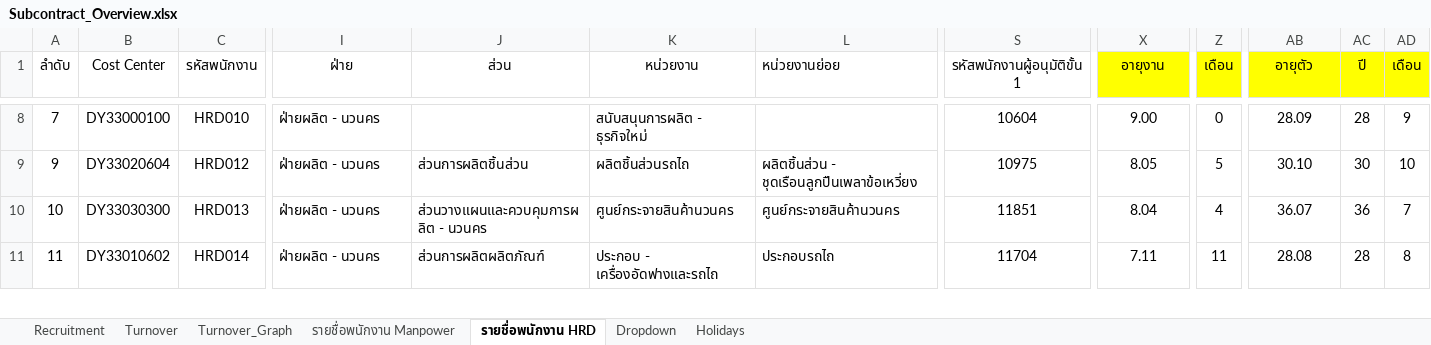
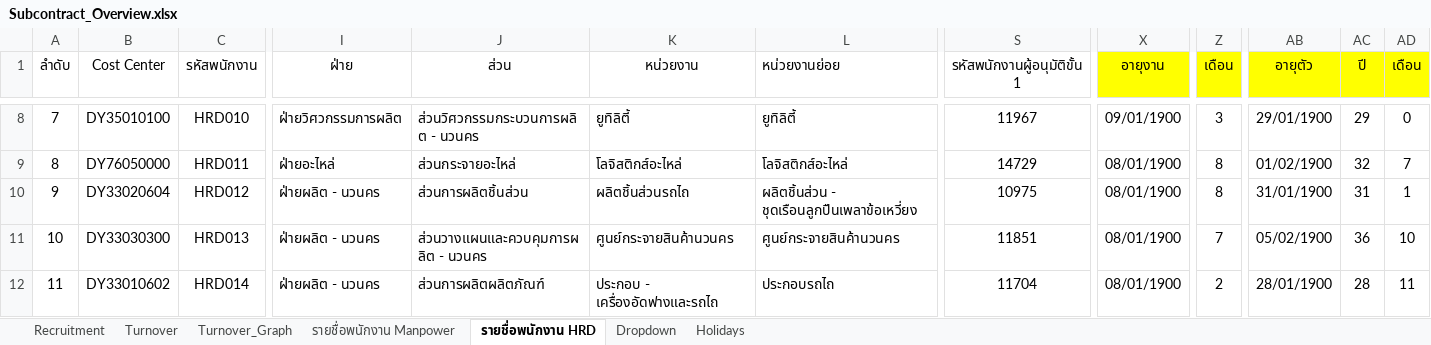
Before and after one commit to lapatj12/Recruitment_Dashboard, an Excel workbook: data/Subcontract_Overview.xlsx, sheet รายชื่อพนักงาน HRD, drawn as a sheet; only a part is shown, gaps mark what is left out; values as stored, in another font and other column widths than the file's, no borders; addresses are those after the commit; rows hold the shown columns only; the diff covers the shown part only; the diff names each change by its address in the sheet, - before the commit and + after, or states it on an @@ line.

```diff
--- a/data/Subcontract_Overview.xlsx (sheet รายชื่อพนักงาน HRD)
+++ b/data/Subcontract_Overview.xlsx (sheet รายชื่อพนักงาน HRD)
-B8 (Cost Center): DY33000100
+B8 (Cost Center): DY35010100
-I8 (ฝ่าย): ฝ่ายผลิต - นวนคร
+I8 (ฝ่าย): ฝ่ายวิศวกรรมการผลิต
-J8 (ส่วน): (empty)
+J8 (ส่วน): ส่วนวิศวกรรมกระบวนการผลิต - นวนคร
-K8 (หน่วยงาน): สนับสนุนการผลิต - ธุรกิจใหม่
+K8 (หน่วยงาน): ยูทิลิตี้
-L8 (หน่วยงานย่อย): (empty)
+L8 (หน่วยงานย่อย): ยูทิลิตี้
-S8 (รหัสพนักงานผู้อนุมัติขั้น 1): 10604
+S8 (รหัสพนักงานผู้อนุมัติขั้น 1): 11967
-X8 (อายุงาน): 9.00
+X8 (อายุงาน): 09/01/1900
-Z8 (เดือน): 0
+Z8 (เดือน): 3
-AB8 (อายุตัว): 28.09
+AB8 (อายุตัว): 29/01/1900
-AC8 (ปี): 28
+AC8 (ปี): 29
-AD8 (เดือน): 9
+AD8 (เดือน): 0
+row 9: 8 | DY76050000 | HRD011 | ฝ่ายอะไหล่ | ส่วนกระจายอะไหล่ | โลจิสติกส์อะไหล่ | โลจิสติกส์อะไหล่ | 14729 | 08/01/1900 | 8 | 01/02/1900 | 32 | 7
-X10 (อายุงาน): 8.05
+X10 (อายุงาน): 08/01/1900
-Z10 (เดือน): 5
+Z10 (เดือน): 8
-AB10 (อายุตัว): 30.10
+AB10 (อายุตัว): 31/01/1900
-AC10 (ปี): 30
+AC10 (ปี): 31
-AD10 (เดือน): 10
+AD10 (เดือน): 1
-X11 (อายุงาน): 8.04
+X11 (อายุงาน): 08/01/1900
-Z11 (เดือน): 4
+Z11 (เดือน): 7
-AB11 (อายุตัว): 36.07
+AB11 (อายุตัว): 05/02/1900
-AD11 (เดือน): 7
+AD11 (เดือน): 10
-X12 (อายุงาน): 7.11
+X12 (อายุงาน): 08/01/1900
-Z12 (เดือน): 11
+Z12 (เดือน): 2
-AB12 (อายุตัว): 28.08
+AB12 (อายุตัว): 28/01/1900
-AD12 (เดือน): 8
+AD12 (เดือน): 11
```
Also changed, not shown: 2 removed rows, 489 edited cells, cell formats and row numbers in column A elsewhere in this sheet, sheet รายชื่อพนักงาน Manpower, sheet Recruitment, sheet Turnover, charts or pictures.
